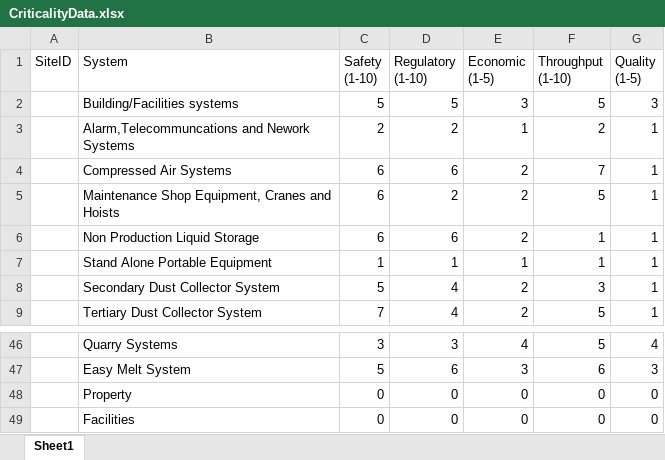
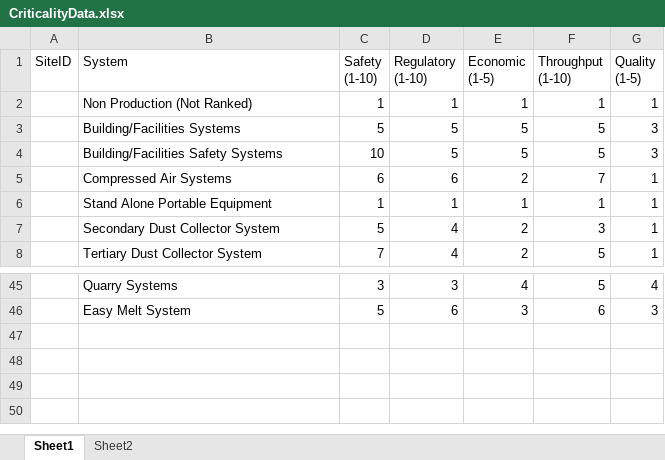
Before and after one commit to jonathanmajh/iko_reliability, an Excel workbook: lib/criticality/CriticalityData.xlsx, sheet Sheet1, drawn as a sheet; only a part is shown, gaps mark what is left out; values as stored, in another font and other column widths than the file's, no borders; removed rows and columns are numbered as before the commit, all else as after; the diff names each change by its address in the sheet, - before the commit and + after, or states it on an @@ line.

```diff
--- a/lib/criticality/CriticalityData.xlsx (sheet Sheet1)
+++ b/lib/criticality/CriticalityData.xlsx (sheet Sheet1)
+sheet tab: Sheet2
+row 2:  | Non Production (Not Ranked) | 1 | 1 | 1 | 1 | 1
-B3 (System): Building/Facilities systems
+B3 (System): Building/Facilities Systems
-E3 (Economic (1-5)): 3
+E3 (Economic (1-5)): 5
-row 3:  | Alarm,Telecommuncations and Nework Systems | 2 | 2 | 1 | 2 | 1
+row 4:  | Building/Facilities Safety Systems | 10 | 5 | 5 | 5 | 3
-row 5:  | Maintenance Shop Equipment, Cranes and Hoists | 6 | 2 | 2 | 5 | 1
-row 6:  | Non Production Liquid Storage | 6 | 6 | 2 | 1 | 1
-row 48:  | Property | 0 | 0 | 0 | 0 | 0
-row 49:  | Facilities | 0 | 0 | 0 | 0 | 0
```
Also changed, not shown: 1 other file.
